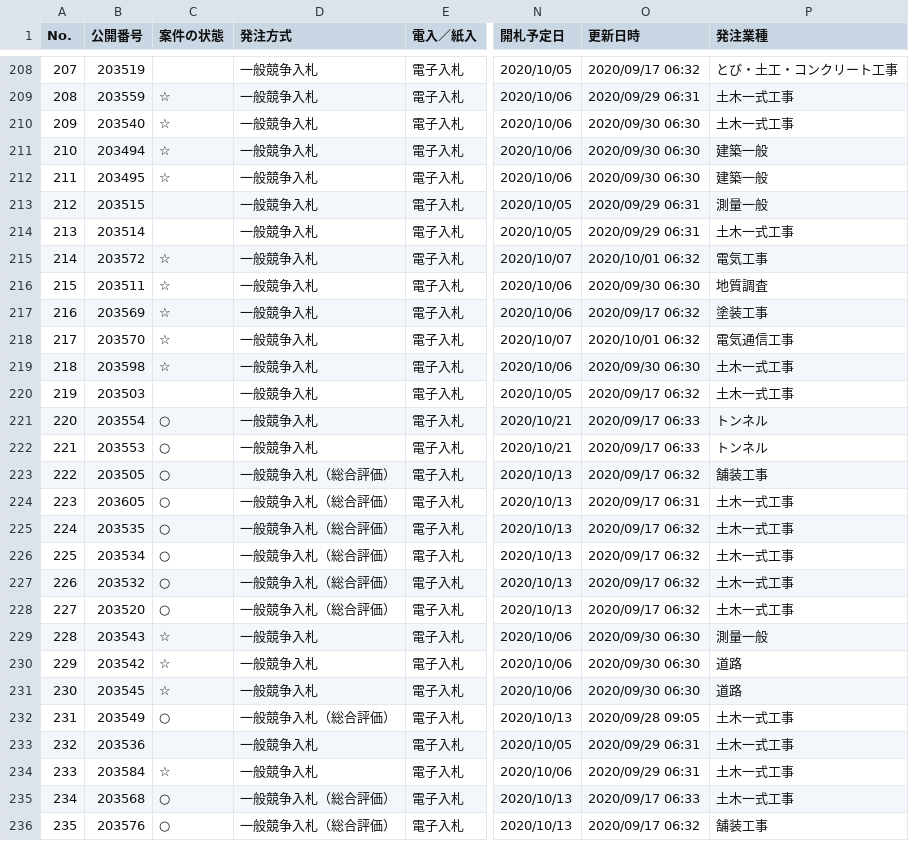
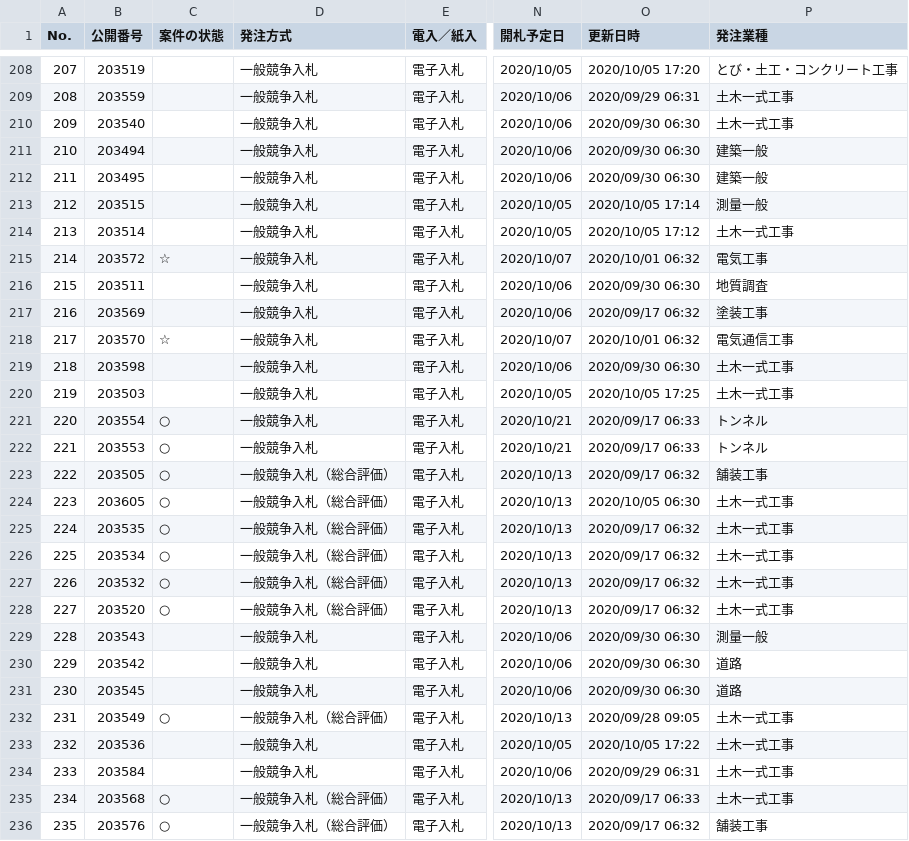
Before and after one commit to wakayama-pref-org/bid_information_system, a CSV file: csv/bid_information_system.csv, drawn as a sheet; only a part is shown, gaps mark what is left out; the diff covers the shown part only; the diff names each change by its address in the sheet, - before the commit and + after, or states it on an @@ line.

```diff
--- a/csv/bid_information_system.csv
+++ b/csv/bid_information_system.csv
-O208 (更新日時): 2020/09/17 06:32
+O208 (更新日時): 2020/10/05 17:20
-C209:C212 (案件の状態): ☆
+C209:C212 (案件の状態): (empty)
-O213 (更新日時): 2020/09/29 06:31
+O213 (更新日時): 2020/10/05 17:14
-O214 (更新日時): 2020/09/29 06:31
+O214 (更新日時): 2020/10/05 17:12
-C216:C217 (案件の状態): ☆
+C216:C217 (案件の状態): (empty)
-C219 (案件の状態): ☆
+C219 (案件の状態): (empty)
-O220 (更新日時): 2020/09/17 06:32
+O220 (更新日時): 2020/10/05 17:25
-O224 (更新日時): 2020/09/17 06:31
+O224 (更新日時): 2020/10/05 06:30
-C229:C231 (案件の状態): ☆
+C229:C231 (案件の状態): (empty)
-O233 (更新日時): 2020/09/29 06:31
+O233 (更新日時): 2020/10/05 17:22
-C234 (案件の状態): ☆
+C234 (案件の状態): (empty)
```
Also changed, not shown: 86 edited cells elsewhere in this file, 1 other file.
